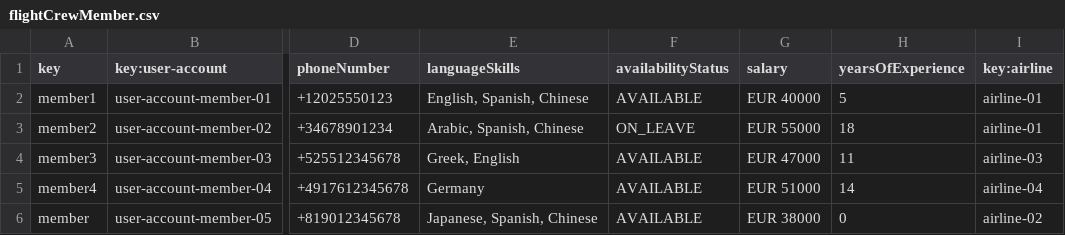
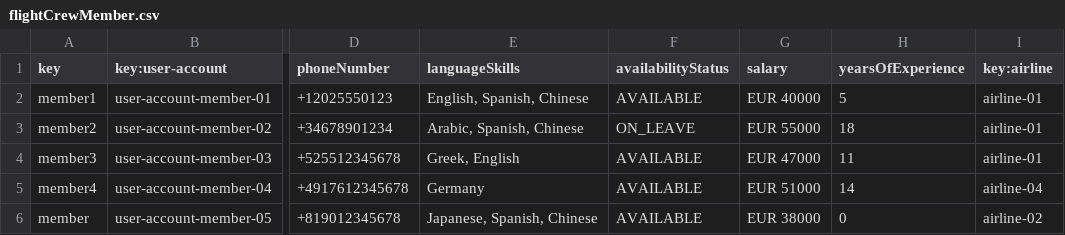
Before and after one commit to AlbertoValenzuelaMunoz1/DP2-C1.002, a CSV file: src/main/resources/WEB-INF/data/sample/flightCrewMember.csv, drawn as a sheet; only a part is shown, gaps mark what is left out; the diff names each change by its address in the sheet, - before the commit and + after, or states it on an @@ line.

```diff
--- a/src/main/resources/WEB-INF/data/sample/flightCrewMember.csv
+++ b/src/main/resources/WEB-INF/data/sample/flightCrewMember.csv
-I4 (key:airline): airline-03
+I4 (key:airline): airline-01
```
Also changed, not shown: src/main/resources/WEB-INF/data/sample/activityLog.csv, src/main/resources/WEB-INF/data/sample/flightAssignment.csv, 44 other files.
